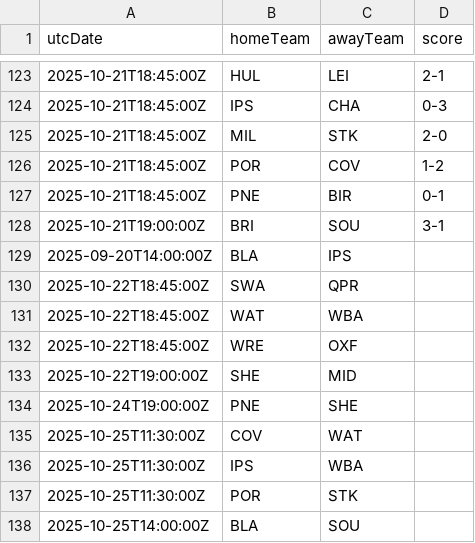
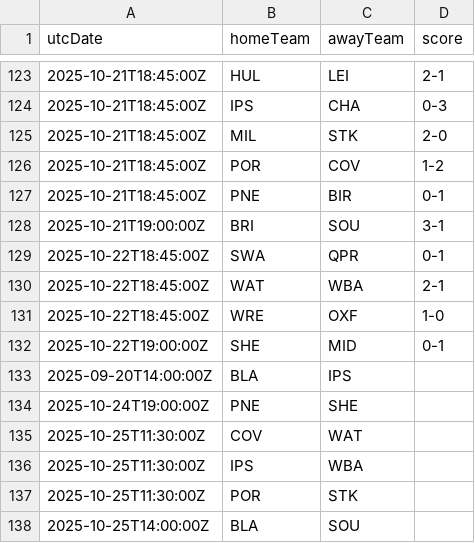
Before and after one commit to cbdq-io/datasets, a CSV file: org/football-data/data/ELC.csv, drawn as a sheet; only a part is shown, gaps mark what is left out; removed rows and columns are numbered as before the commit, all else as after; the diff names each change by its address in the sheet, - before the commit and + after, or states it on an @@ line.

```diff
--- a/org/football-data/data/ELC.csv
+++ b/org/football-data/data/ELC.csv
+row 129: 2025-10-22T18:45:00Z | SWA | QPR | 0-1
+row 130: 2025-10-22T18:45:00Z | WAT | WBA | 2-1
+row 131: 2025-10-22T18:45:00Z | WRE | OXF | 1-0
+row 132: 2025-10-22T19:00:00Z | SHE | MID | 0-1
-row 130: 2025-10-22T18:45:00Z | SWA | QPR
-row 131: 2025-10-22T18:45:00Z | WAT | WBA
-row 132: 2025-10-22T18:45:00Z | WRE | OXF
-row 133: 2025-10-22T19:00:00Z | SHE | MID
```
Also changed, not shown: org/football-data/data/BSA.csv.
